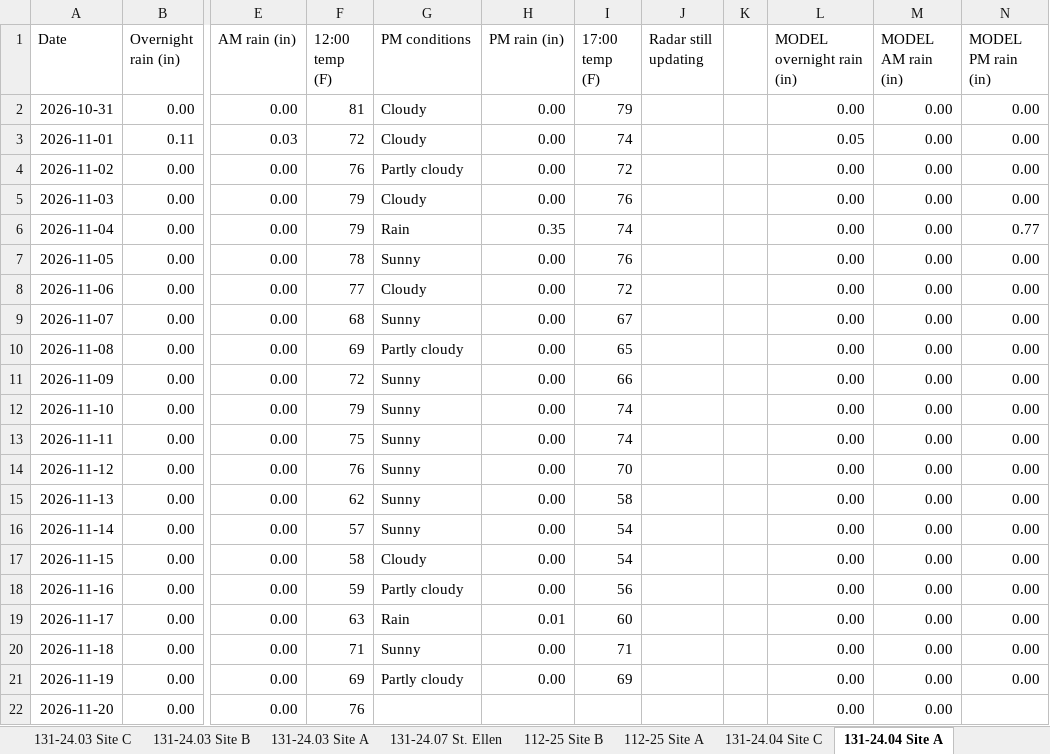
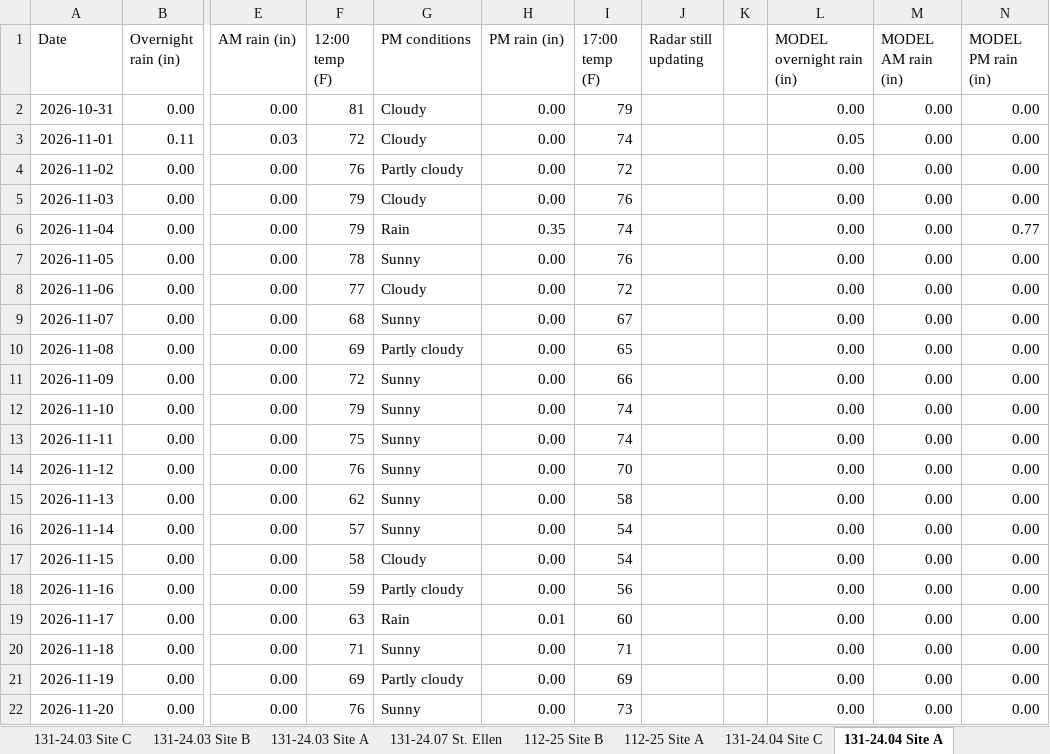
Before and after one commit to chazbreaux/twajobsiteweather, an Excel workbook: data/daily.xlsx, sheet 131-24.04 Site A, drawn as a sheet; only a part is shown, gaps mark what is left out; values as stored, in another font and other column widths than the file's, no borders; the diff names each change by its address in the sheet, - before the commit and + after, or states it on an @@ line.

```diff
--- a/data/daily.xlsx (sheet 131-24.04 Site A)
+++ b/data/daily.xlsx (sheet 131-24.04 Site A)
-G22 (PM conditions): (empty)
+G22 (PM conditions): Sunny
-H22 (PM rain (in)): (empty)
+H22 (PM rain (in)): 0.00
-I22 (17:00 temp (F)): (empty)
+I22 (17:00 temp (F)): 73
-N22 (MODEL PM rain (in)): (empty)
+N22 (MODEL PM rain (in)): 0.00
```
Also changed, not shown: sheet 131-24.07 St. Ellen, sheet Ellis Odom Bridge, sheet Hickory Grove Church Bridge, sheet 131-24.03 Site B, sheet 131-24.03 Site A, sheet 131-24.04 Site C, 7 more sheets, 2 other files.
